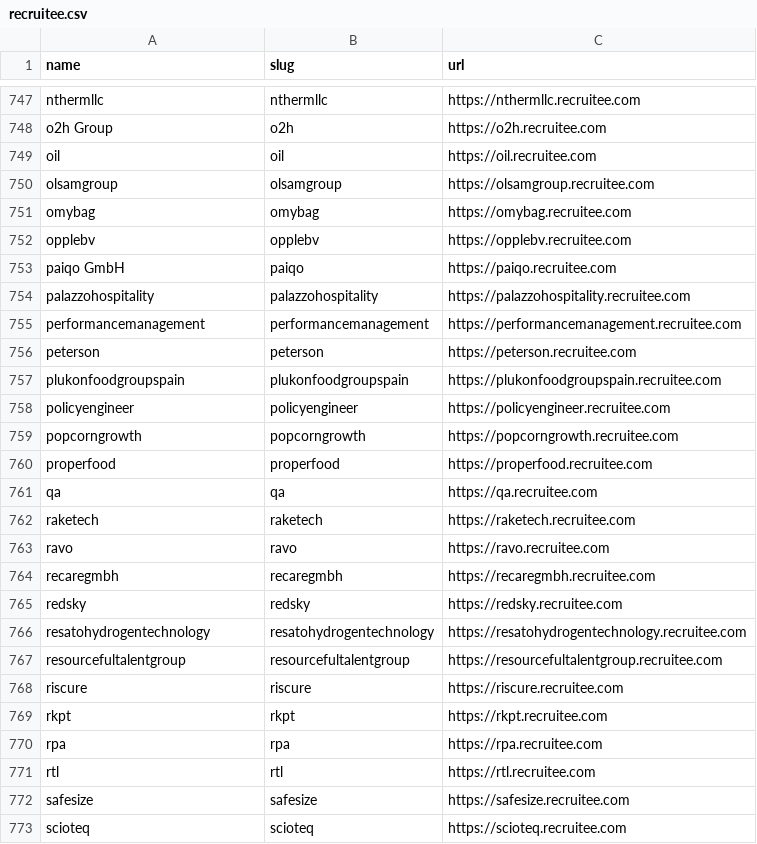
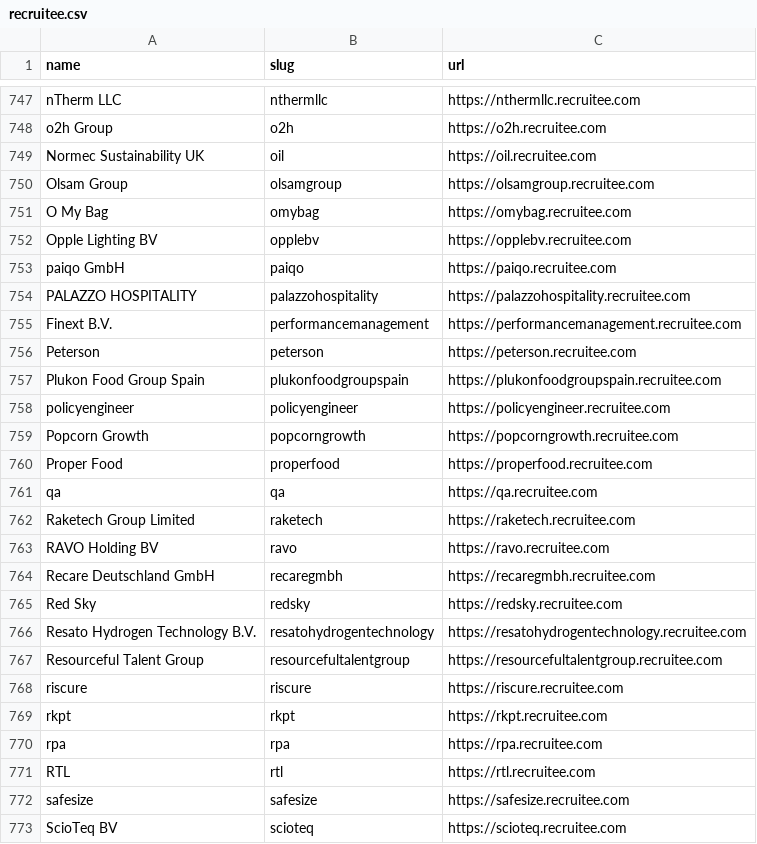
Before and after one commit to shivavvs7/ats-scrapers, a CSV file: ats-companies/recruitee.csv, drawn as a sheet; only a part is shown, gaps mark what is left out; the diff covers the shown part only; the diff names each change by its address in the sheet, - before the commit and + after, or states it on an @@ line.

Commit message:
Fix Recruitee company names (#159)

```diff
--- a/ats-companies/recruitee.csv
+++ b/ats-companies/recruitee.csv
-A747 (name): nthermllc
+A747 (name): nTherm LLC
-A749 (name): oil
+A749 (name): Normec Sustainability UK
-A750 (name): olsamgroup
+A750 (name): Olsam Group
-A751 (name): omybag
+A751 (name): O My Bag
-A752 (name): opplebv
+A752 (name): Opple Lighting BV
-A754 (name): palazzohospitality
+A754 (name): PALAZZO HOSPITALITY
-A755 (name): performancemanagement
+A755 (name): Finext B.V.
-A756 (name): peterson
+A756 (name): Peterson
-A757 (name): plukonfoodgroupspain
+A757 (name): Plukon Food Group Spain
-A759 (name): popcorngrowth
+A759 (name): Popcorn Growth
-A760 (name): properfood
+A760 (name): Proper Food
-A762 (name): raketech
+A762 (name): Raketech Group Limited
-A763 (name): ravo
+A763 (name): RAVO Holding BV
-A764 (name): recaregmbh
+A764 (name): Recare Deutschland GmbH
-A765 (name): redsky
+A765 (name): Red Sky
-A766 (name): resatohydrogentechnology
+A766 (name): Resato Hydrogen Technology B.V.
-A767 (name): resourcefultalentgroup
+A767 (name): Resourceful Talent Group
-A771 (name): rtl
+A771 (name): RTL
-A773 (name): scioteq
+A773 (name): ScioTeq BV
```
Also changed, not shown: 155 edited cells elsewhere in this file.
